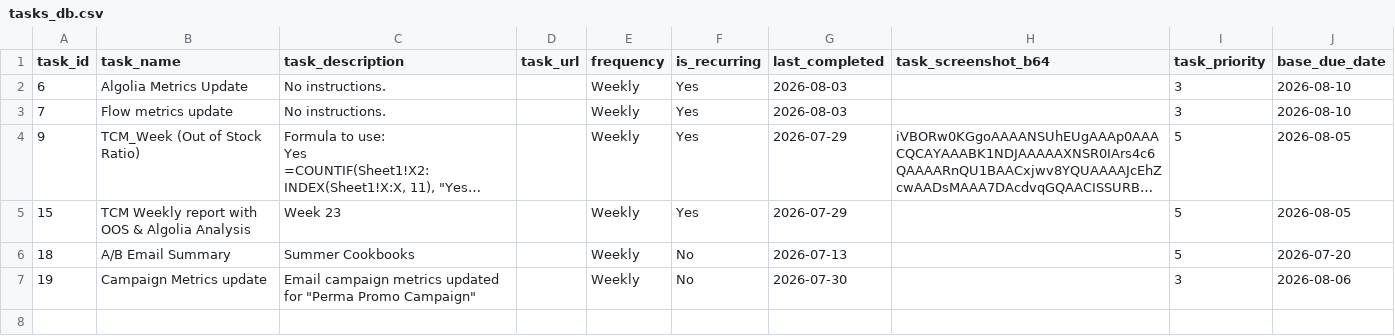
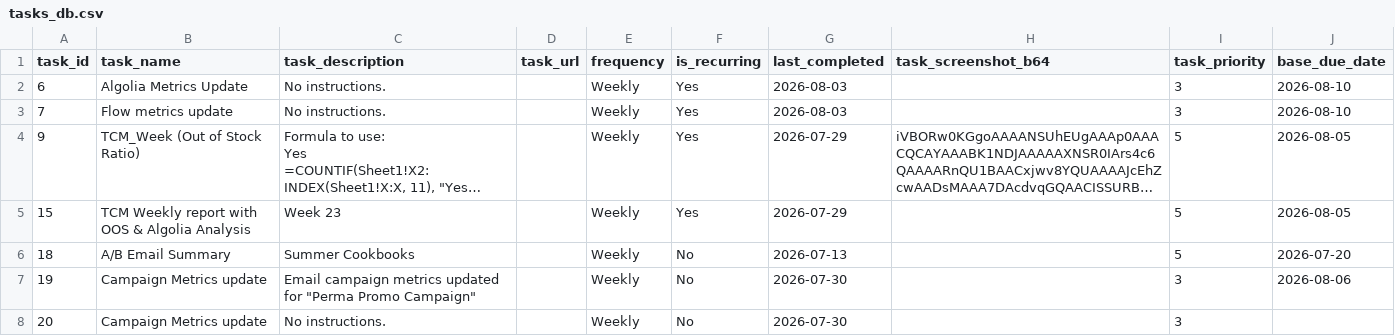
Before and after one commit to RandomlyBryan/personal-tracker, a CSV file: tasks_db.csv, drawn as a sheet; long unchanged cells end in …; the diff names each change by its address in the sheet, - before the commit and + after, or states it on an @@ line.

```diff
--- a/tasks_db.csv
+++ b/tasks_db.csv
+row 8: 20 | Campaign Metrics update | No instructions. |  | Weekly | No | 2026-07-30 |  | 3
```
